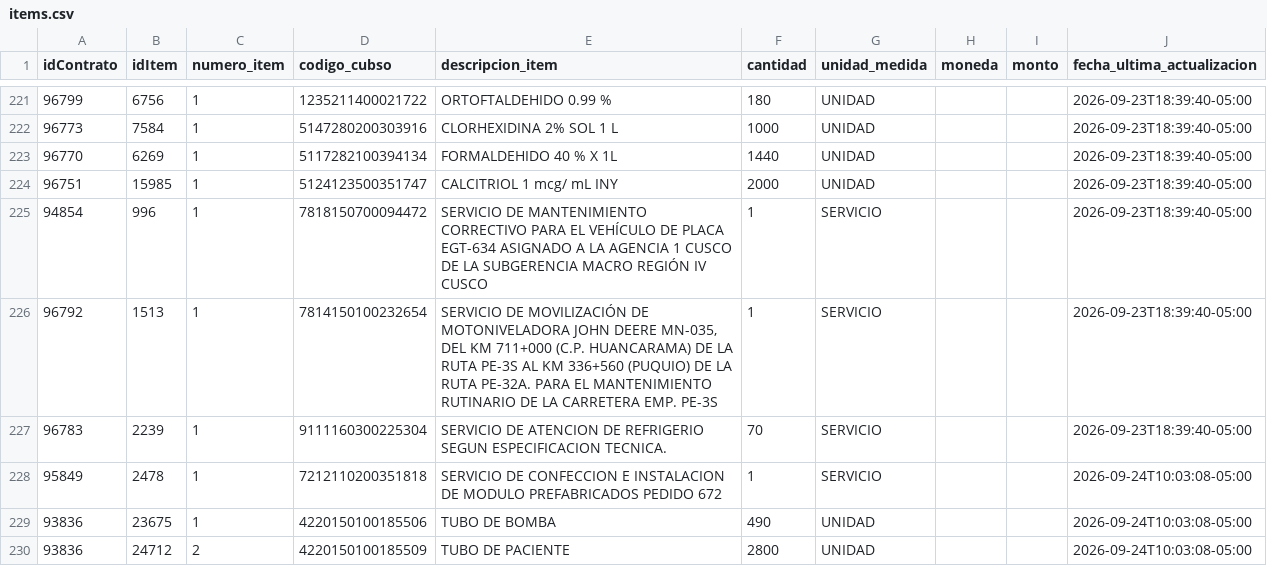
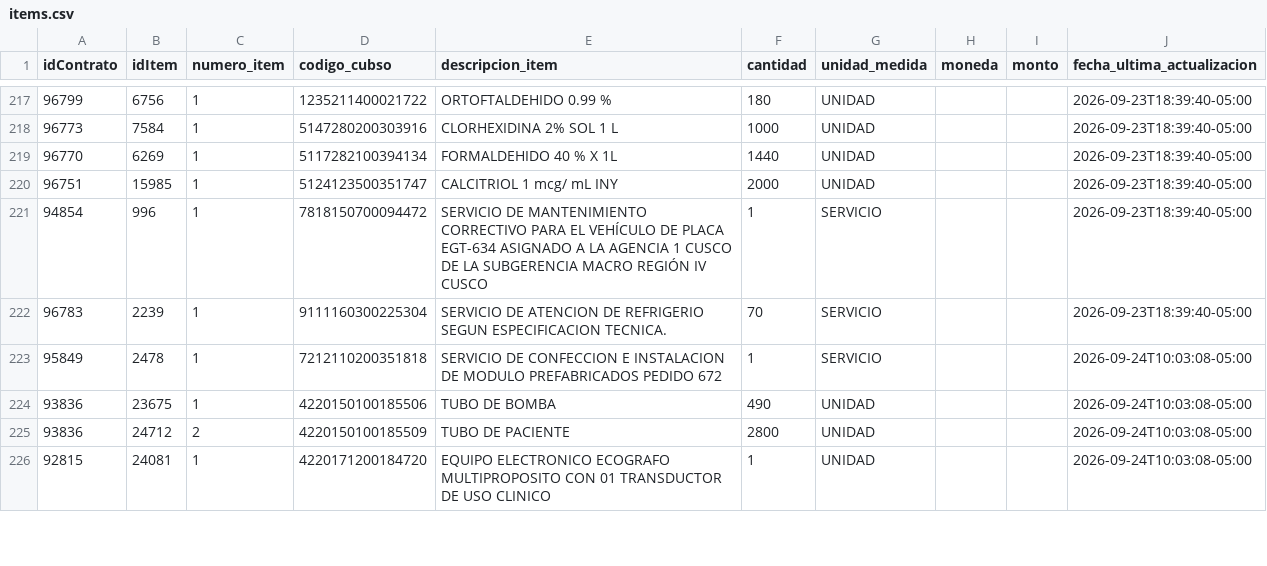
Before and after one commit to Natgato/monitor-seace-cusco, a CSV file: data/items.csv, drawn as a sheet; only a part is shown, gaps mark what is left out; the shorter side is filled out with more unchanged rows; removed rows and columns are numbered as before the commit, all else as after; the diff covers the shown part only; the diff names each change by its address in the sheet, - before the commit and + after, or states it on an @@ line.

```diff
--- a/data/items.csv
+++ b/data/items.csv
-row 226: 96792 | 1513 | 1 | 7814150100232654 | SERVICIO DE MOVILIZACIÓN DE MOTONIVELADORA JOHN DEERE MN-035, DEL KM 711+000 (C.P. HUANCARAMA) DE LA RUTA PE-3S AL KM 336+560 (PUQUIO) DE LA RUTA PE-32A. PARA EL MANTENIMIENTO RUTINARIO DE LA CARRETERA EMP. PE-3S | 1 | SERVICIO |  |  | 2026-09-23T18:39:40-05:00
```
Also changed, not shown: 3 added rows and 6 removed rows elsewhere in this file, data/contrataciones.csv, 1 other file.
